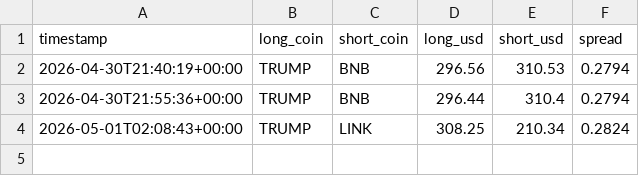
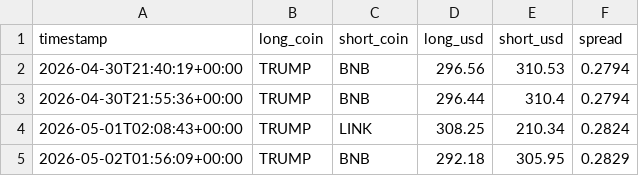
Before and after one commit to nsheng1568/funding-dispersion-trade, a CSV file: data/history/target.csv, drawn as a sheet; the diff names each change by its address in the sheet, - before the commit and + after, or states it on an @@ line.

```diff
--- a/data/history/target.csv
+++ b/data/history/target.csv
+row 5: 2026-05-02T01:56:09+00:00 | TRUMP | BNB | 292.18 | 305.95 | 0.2829
```
Also changed, not shown: data/history/positions.csv, data/history/signals.csv, 1 other file.
